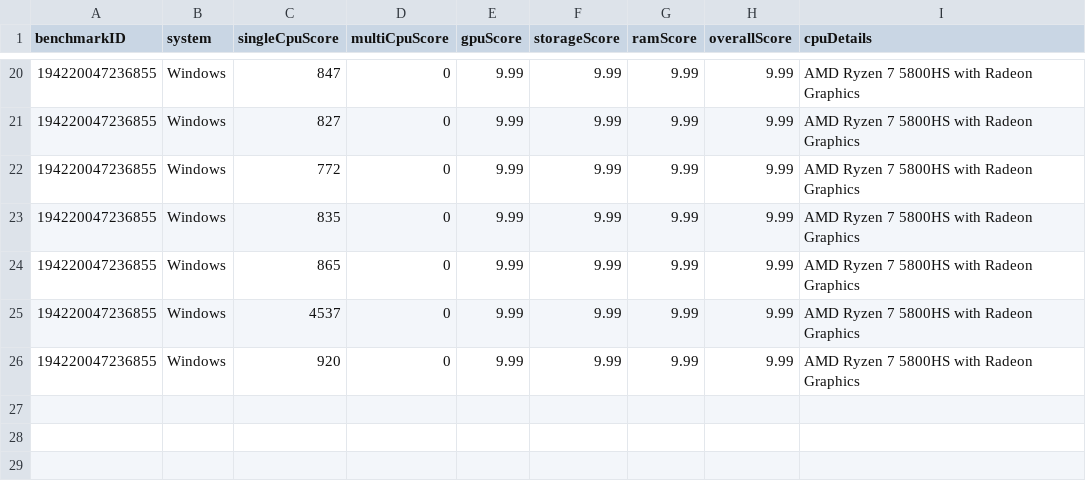
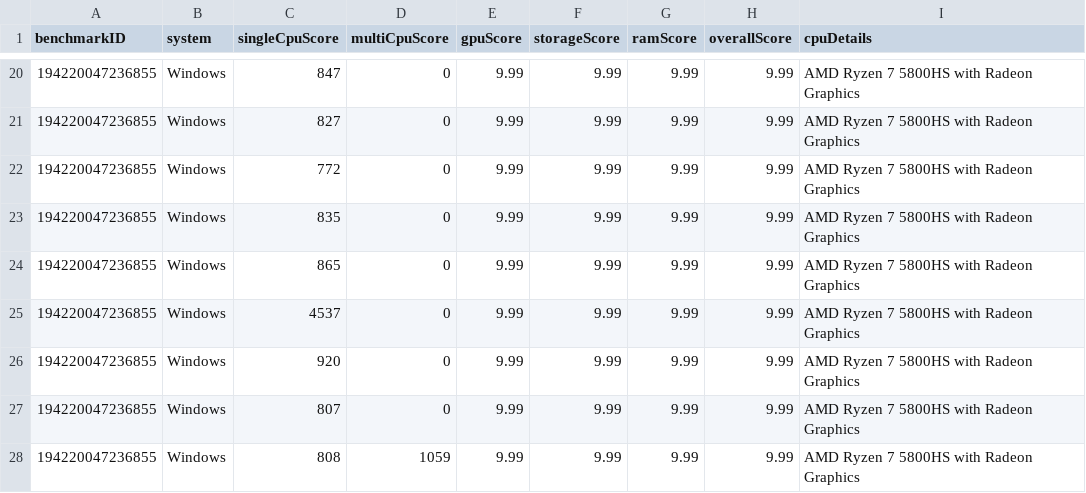
Before and after one commit to Quickmotions/BenchmarkProject, a CSV file: data_container.csv, drawn as a sheet; only a part is shown, gaps mark what is left out.

Commit message:
REMADE MULTIPROCESSING
cpu benchmark finnished

```diff
--- a/data_container.csv
+++ b/data_container.csv
@@ -26 +26,3 @@ benchmarkID,system,singleCpuScore,multiCpuScore,gpuScore,storageScore,ramScore,o
 194220047236855,Windows,920,0,9.99,9.99,9.99,9.99,AMD Ryzen 7 5800HS with Radeon Graphics
+194220047236855,Windows,807,0,9.99,9.99,9.99,9.99,AMD Ryzen 7 5800HS with Radeon Graphics
+194220047236855,Windows,808,1059,9.99,9.99,9.99,9.99,AMD Ryzen 7 5800HS with Radeon Graphics
```
Also changed, not shown: 1 other file.
